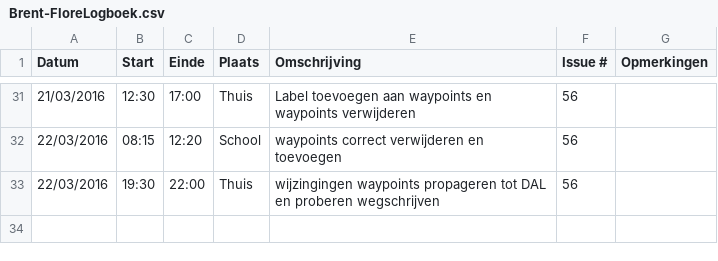
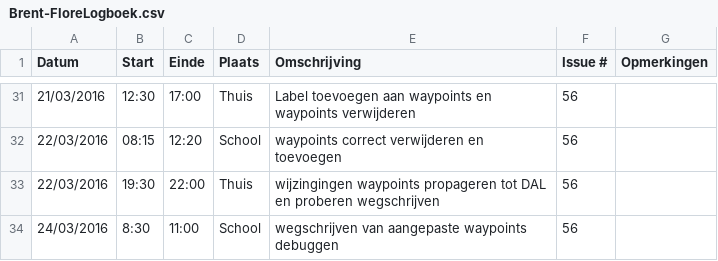
Before and after one commit to ghentlivinglab/Traffic-Travel-Time-Analyzer-3, a CSV file: Brent-FloreLogboek.csv, drawn as a sheet; only a part is shown, gaps mark what is left out.

Commit message:
Update Brent-FloreLogboek.csv

```diff
--- a/Brent-FloreLogboek.csv
+++ b/Brent-FloreLogboek.csv
@@ -33 +33,2 @@ Datum,Start,Einde,Plaats,Omschrijving,Issue #,Opmerkingen
 22/03/2016,19:30,22:00,Thuis,wijzingingen waypoints propageren tot DAL en proberen wegschrijven,56,
+24/03/2016,8:30,11:00,School,wegschrijven van aangepaste waypoints debuggen,56,
```
